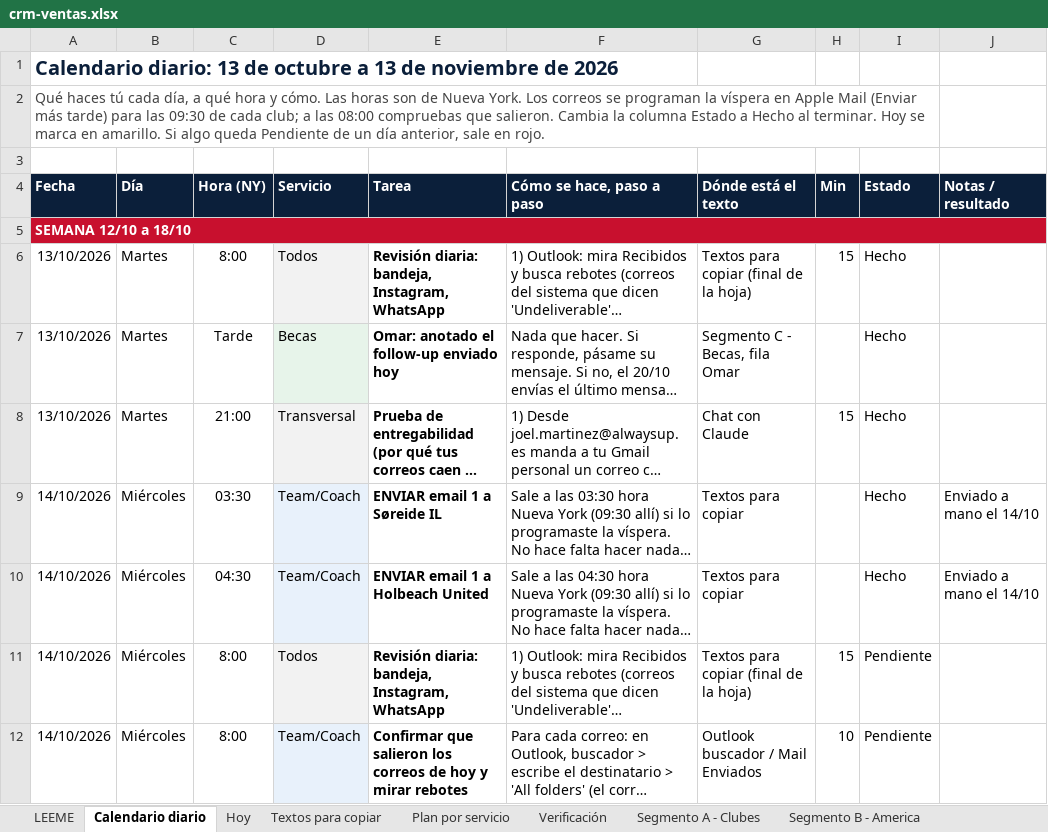
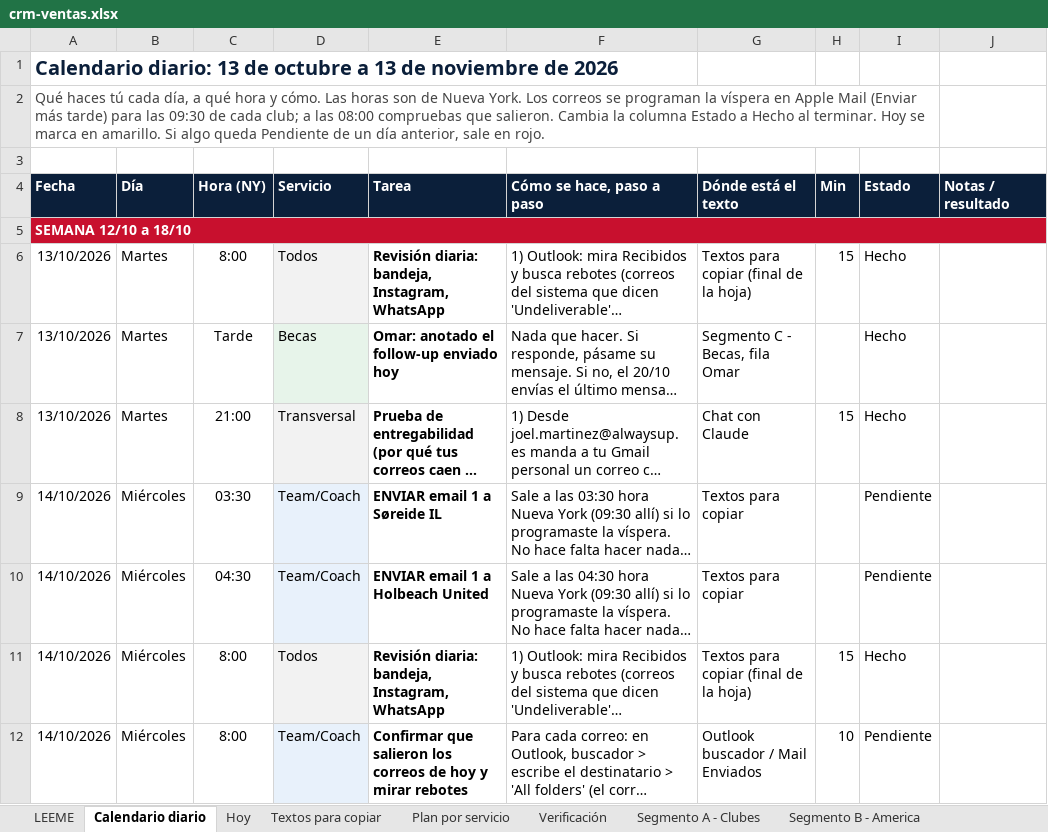
Before and after one commit to Joelmv10/always-up-os, an Excel workbook: 01-clients/crm-ventas.xlsx, sheet Calendario diario, drawn as a sheet; only a part is shown; long unchanged cells end in …; values as stored, in another font and other column widths than the file's, no borders; conditional formats not drawn; the diff covers the shown part only; the diff names each change by its address in the sheet, - before the commit and + after, or states it on an @@ line.

```diff
--- a/01-clients/crm-ventas.xlsx (sheet Calendario diario)
+++ b/01-clients/crm-ventas.xlsx (sheet Calendario diario)
-I9:I10 (Estado): Hecho
+I9:I10 (Estado): Pendiente
-J9:J10 (Notas / resultado): Enviado a mano el 14/10
+J9:J10 (Notas / resultado): (empty)
-I11 (Estado): Pendiente
+I11 (Estado): Hecho
```
Also changed, not shown: 11 edited cells elsewhere in this sheet, sheet Segmento A - Clubes, sheet Textos para copiar, sheet Segmento C - Becas, 1 other file.
